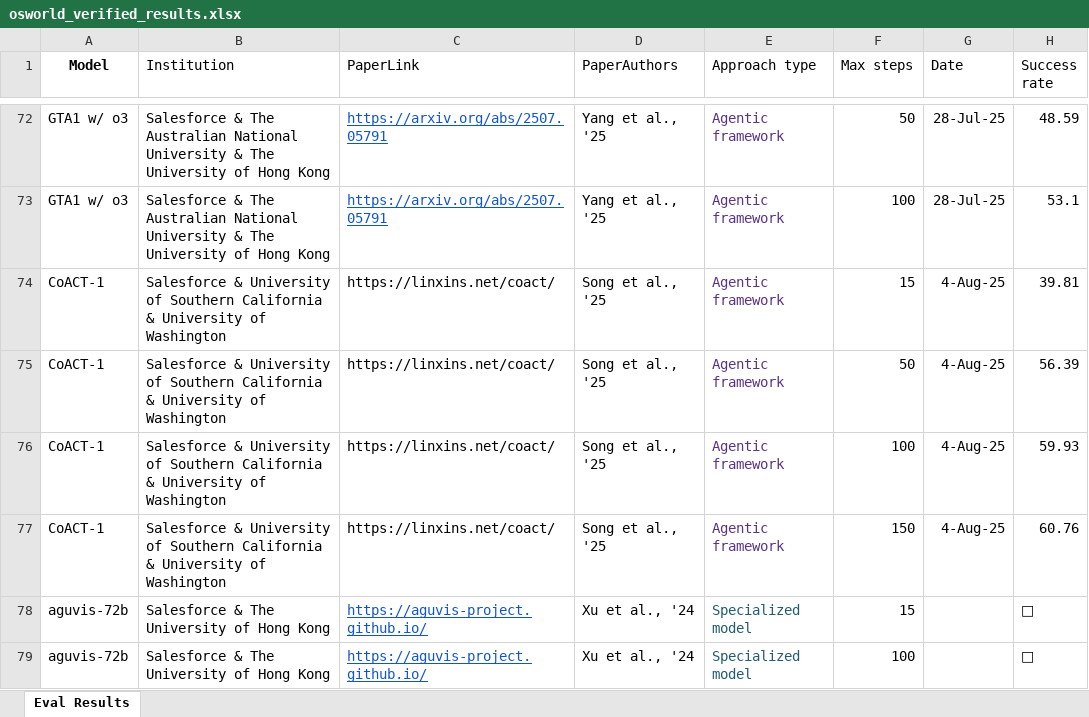
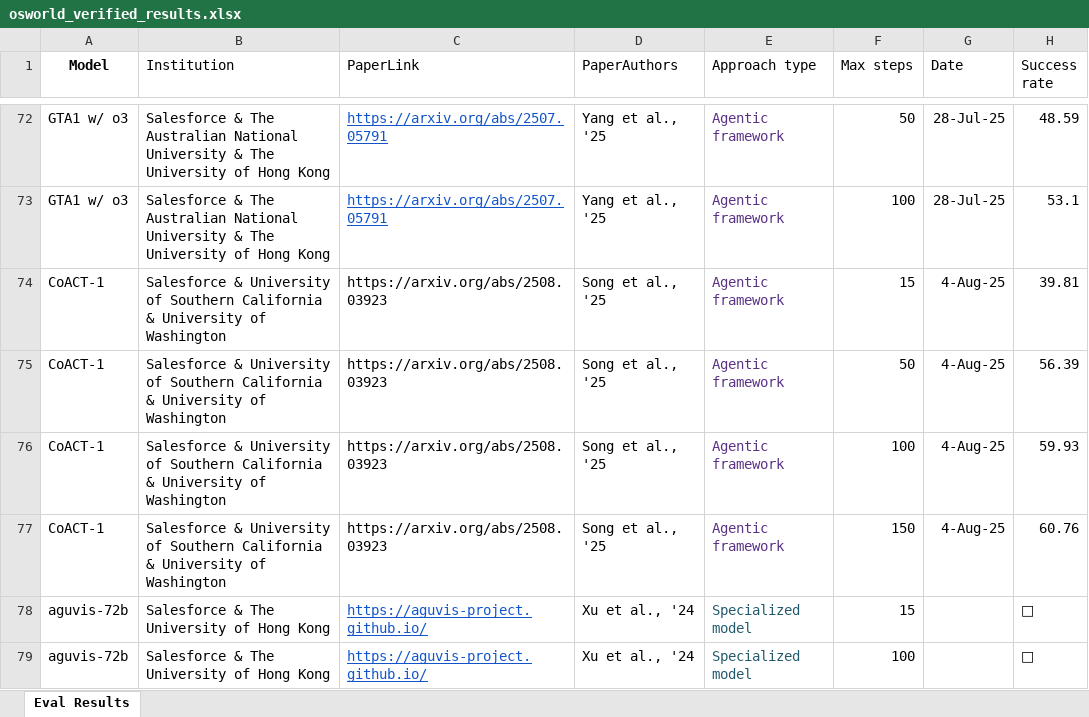
Before and after one commit to OS-World/OS-World.github.io, an Excel workbook: static/data/osworld_verified_results.xlsx, sheet Eval Results, drawn as a sheet; only a part is shown, gaps mark what is left out; values as stored, in another font and other column widths than the file's, no borders; the diff names each change by its address in the sheet, - before the commit and + after, or states it on an @@ line.

Commit message:
Update osworld_verified_results.xlsx with the latest verified data to ensure ongoing accuracy in analysis and reporting.

```diff
--- a/static/data/osworld_verified_results.xlsx (sheet Eval Results)
+++ b/static/data/osworld_verified_results.xlsx (sheet Eval Results)
-C74:C77 (PaperLink): https://linxins.net/coact/
+C74:C77 (PaperLink): https://arxiv.org/abs/2508.03923
```
